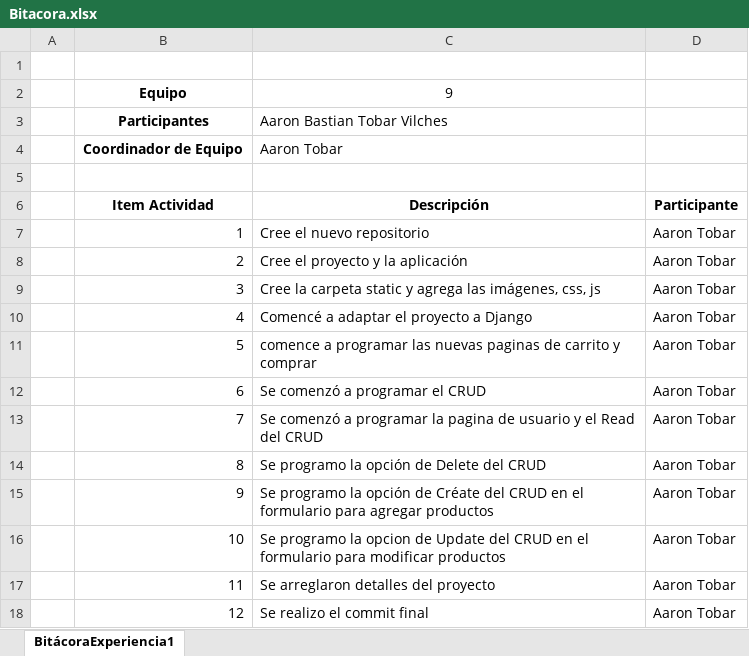
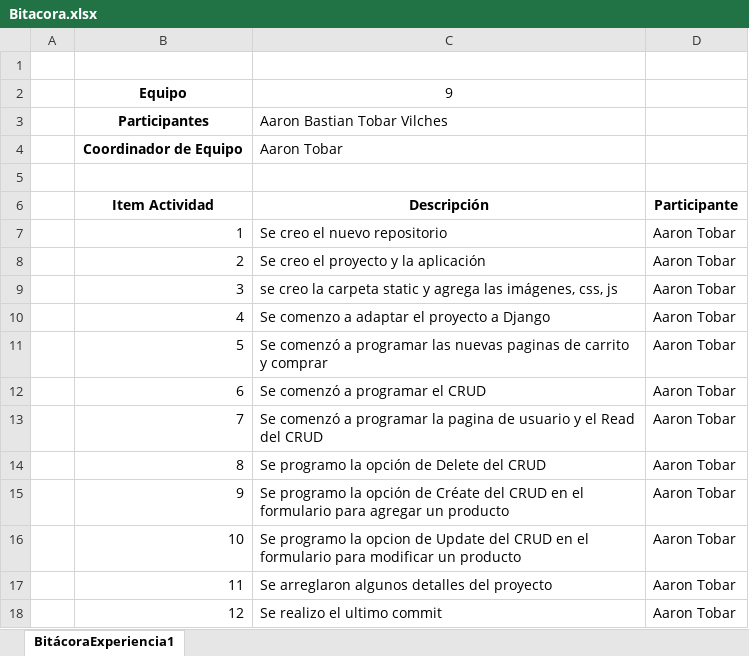
Before and after one commit to Aarontobar/Exp3Backend_Tobar_002D, an Excel workbook: Bitacora.xlsx, sheet BitácoraExperiencia1, drawn as a sheet; values as stored, in another font and other column widths than the file's, no borders; the diff names each change by its address in the sheet, - before the commit and + after, or states it on an @@ line.

Commit message:
se agregaron los cambios finales

```diff
--- a/Bitacora.xlsx (sheet BitácoraExperiencia1)
+++ b/Bitacora.xlsx (sheet BitácoraExperiencia1)
-C7: Cree el nuevo repositorio
+C7: Se creo el nuevo repositorio
-C8: Cree el proyecto y la aplicación
+C8: Se creo el proyecto y la aplicación
-C9: Cree la carpeta…
+C9: se creo la carpeta…
-C10: Comencé a adaptar el proyecto a Django
+C10: Se comenzo a adaptar el proyecto a Django
-C11: comence a programar…
+C11: Se comenzó a programar…
-C15: …para agregar productos
+C15: …para agregar un producto
-C16: …para modificar productos
+C16: …para modificar un producto
-C17: Se arreglaron detalles del proyecto
+C17: Se arreglaron algunos detalles del proyecto
-C18: Se realizo el commit final
+C18: Se realizo el ultimo commit
```
Also changed, not shown: 4 other files.
